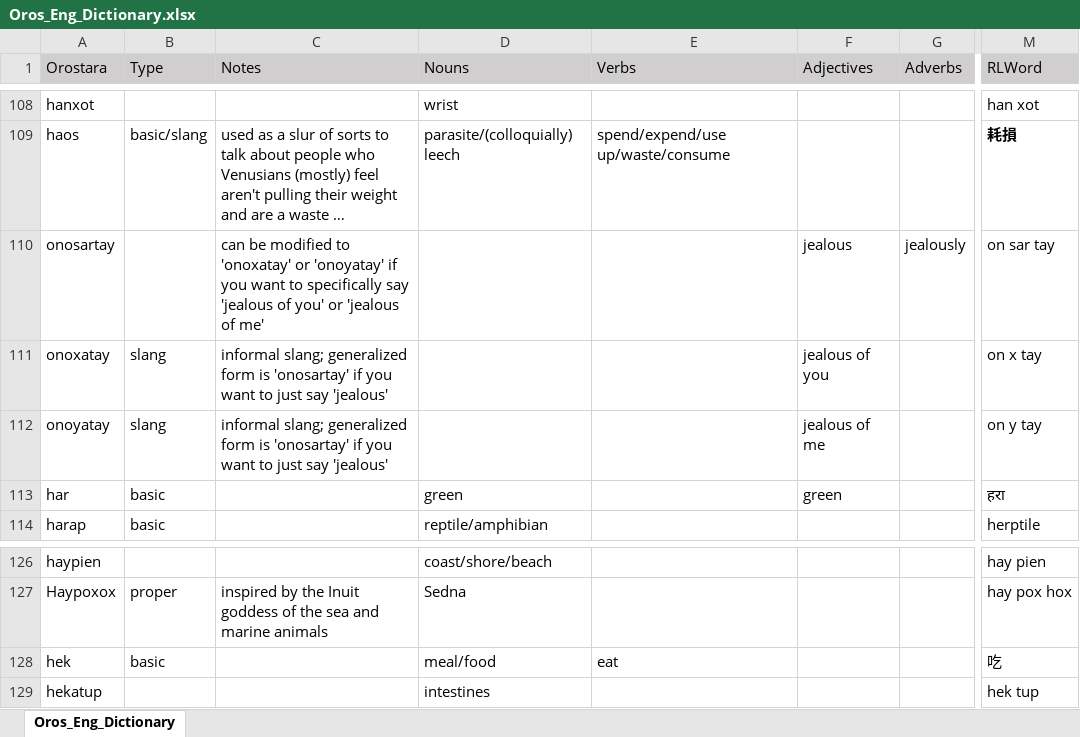
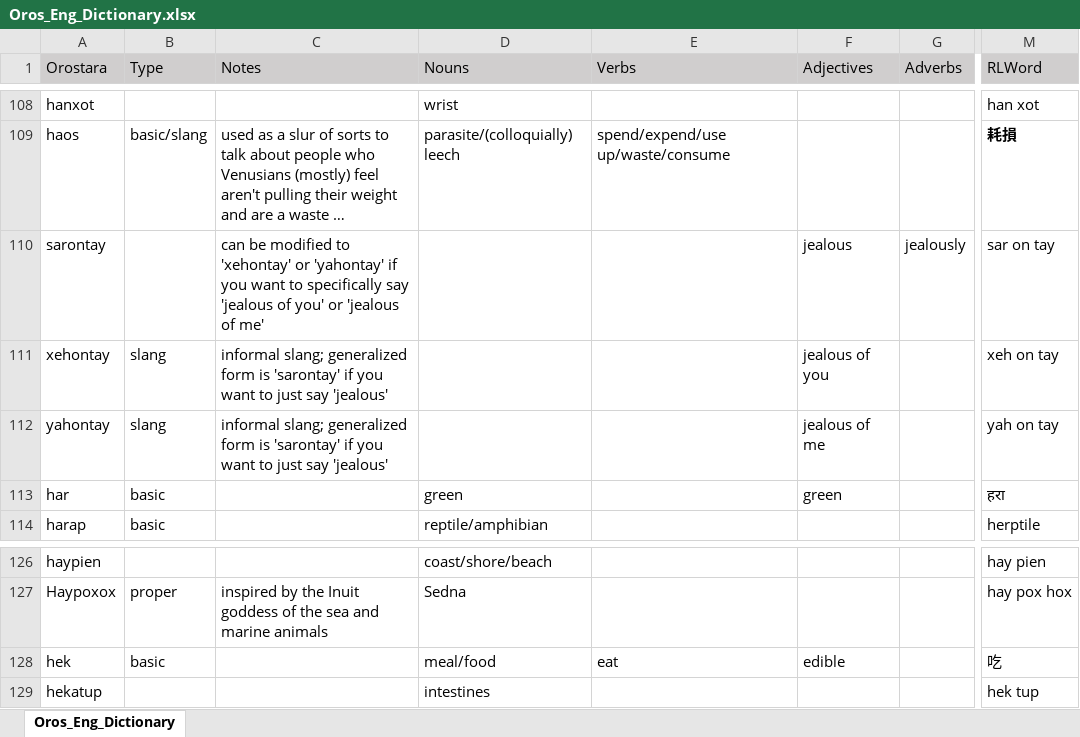
Before and after one commit to brushscape/Orostara-Dictionary, an Excel workbook: files/Oros_Eng_Dictionary.xlsx, sheet Oros_Eng_Dictionary, drawn as a sheet; only a part is shown, gaps mark what is left out; long unchanged cells end in …; values as stored, in another font and other column widths than the file's, no borders; table styles not drawn; the diff names each change by its address in the sheet, - before the commit and + after, or states it on an @@ line.

Commit message:
redudency checker ACTUALLY works not promise
also dict updates and added label to flashcards so you always know what language it is

```diff
--- a/files/Oros_Eng_Dictionary.xlsx (sheet Oros_Eng_Dictionary)
+++ b/files/Oros_Eng_Dictionary.xlsx (sheet Oros_Eng_Dictionary)
-A110 (Orostara): onosartay
+A110 (Orostara): sarontay
-C110 (Notes): …modified to 'onoxatay' or 'onoyatay' if you…
+C110 (Notes): …modified to 'xehontay' or 'yahontay' if you…
-M110 (RLWord): on sar tay
+M110 (RLWord): sar on tay
-A111 (Orostara): onoxatay
+A111 (Orostara): xehontay
-C111:C112 (Notes): …form is 'onosartay' if you…
+C111:C112 (Notes): …form is 'sarontay' if you…
-M111 (RLWord): on x tay
+M111 (RLWord): xeh on tay
-A112 (Orostara): onoyatay
+A112 (Orostara): yahontay
-M112 (RLWord): on y tay
+M112 (RLWord): yah on tay
-F128 (Adjectives): (empty)
+F128 (Adjectives): edible
```
Also changed, not shown: 4 other files.
